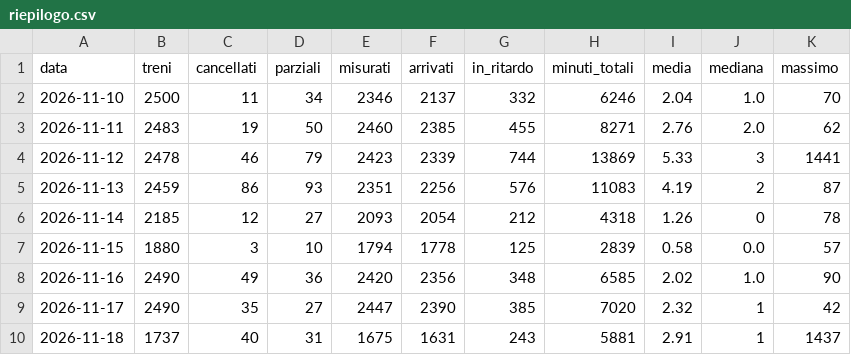
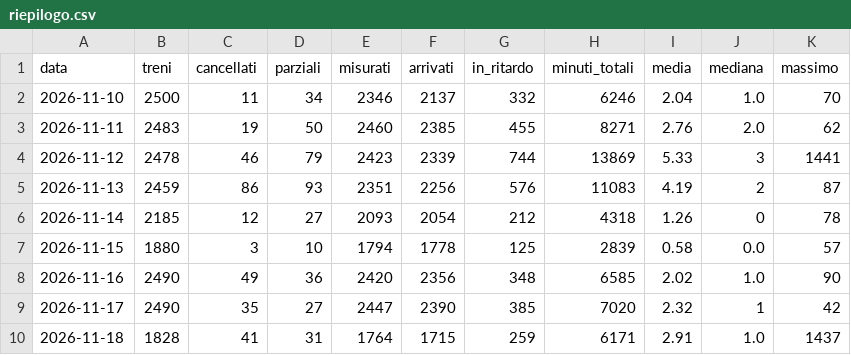
Before and after one commit to Easyinve/trenord-ritardi, a CSV file: archivio/riepilogo.csv, drawn as a sheet.

```diff
--- a/archivio/riepilogo.csv
+++ b/archivio/riepilogo.csv
@@ -9,2 +9,2 @@ data,treni,cancellati,parziali,misurati,arrivati,in_ritardo,minuti_totali,media,
 2026-11-17,2490,35,27,2447,2390,385,7020,2.32,1,42
-2026-11-18,1737,40,31,1675,1631,243,5881,2.91,1,1437
+2026-11-18,1828,41,31,1764,1715,259,6171,2.91,1.0,1437
```
Also changed, not shown: archivio/mensile.csv, 1 other file.
